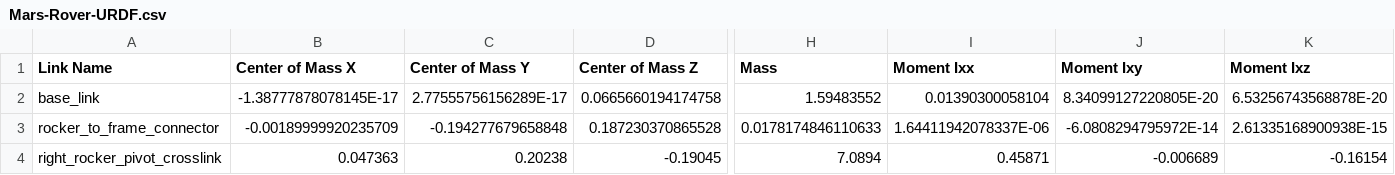
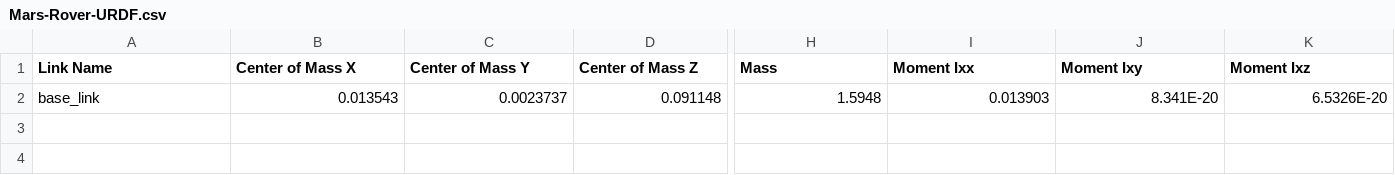
Before and after one commit to chxtio/Mars-Rover-URDF, a CSV file: urdf/Mars-Rover-URDF.csv, drawn as a sheet; only a part is shown, gaps mark what is left out; rows hold the shown columns only; the diff covers the shown part only; the diff names each change by its address in the sheet, - before the commit and + after, or states it on an @@ line.

```diff
--- a/urdf/Mars-Rover-URDF.csv
+++ b/urdf/Mars-Rover-URDF.csv
-B2 (Center of Mass X): -1.38777878078145E-17
+B2 (Center of Mass X): 0.013543
-C2 (Center of Mass Y): 2.77555756156289E-17
+C2 (Center of Mass Y): 0.0023737
-D2 (Center of Mass Z): 0.0665660194174758
+D2 (Center of Mass Z): 0.091148
-H2 (Mass): 1.59483552
+H2 (Mass): 1.5948
-I2 (Moment Ixx): 0.01390300058104
+I2 (Moment Ixx): 0.013903
-J2 (Moment Ixy): 8.34099127220805E-20
+J2 (Moment Ixy): 8.341E-20
-K2 (Moment Ixz): 6.53256743568878E-20
+K2 (Moment Ixz): 6.5326E-20
-row 3: rocker_to_frame_connector | -0.00189999920235709 | -0.194277679658848 | 0.187230370865528 | 0.0178174846110633 | 1.64411942078337E-06 | -6.0808294795972E-14 | 2.61335168900938E-15
-row 4: right_rocker_pivot_crosslink | 0.047363 | 0.20238 | -0.19045 | 7.0894 | 0.45871 | -0.006689 | -0.16154
```
Also changed, not shown: 8 edited cells elsewhere in this file, 8 other files.
